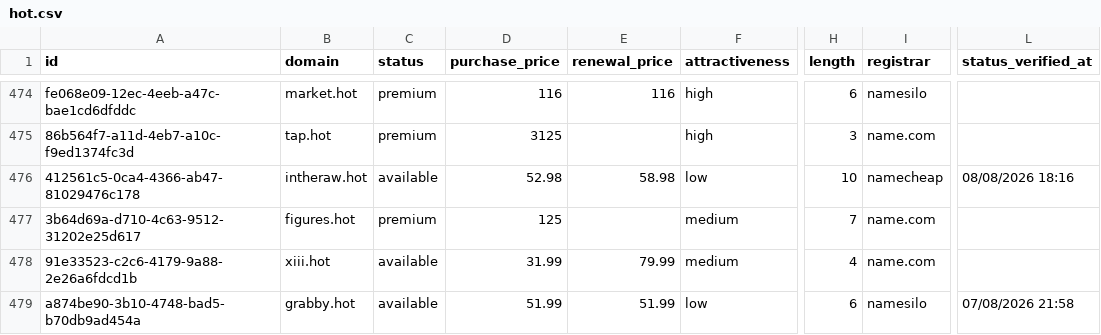
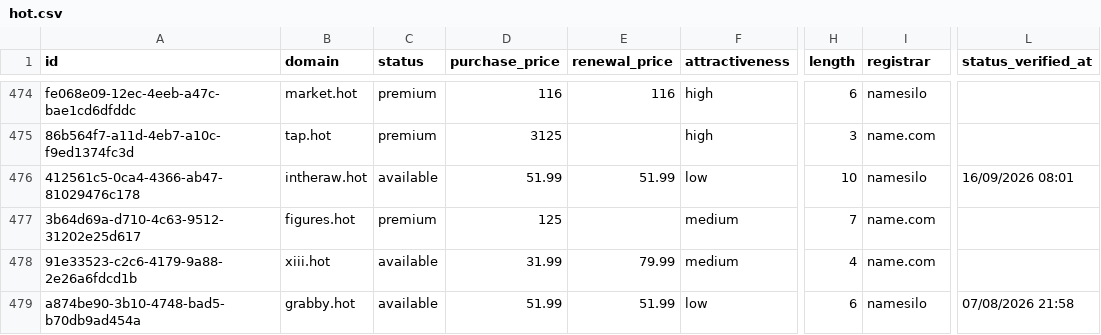
Before and after one commit to UniqueDomains/hot-oneword-domains, a CSV file: hot.csv, drawn as a sheet; only a part is shown, gaps mark what is left out; the diff names each change by its address in the sheet, - before the commit and + after, or states it on an @@ line.

Commit message:
Domains update

```diff
--- a/hot.csv
+++ b/hot.csv
-D476 (purchase_price): 52.98
+D476 (purchase_price): 51.99
-E476 (renewal_price): 58.98
+E476 (renewal_price): 51.99
-I476 (registrar): namecheap
+I476 (registrar): namesilo
-L476 (status_verified_at): 08/08/2026 18:16
+L476 (status_verified_at): 16/09/2026 08:01
```
Also changed, not shown: 4 other files.
